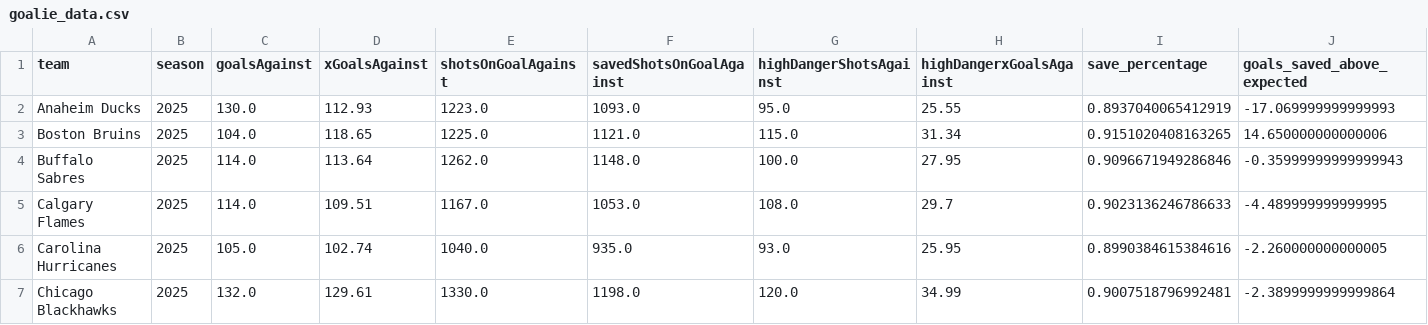
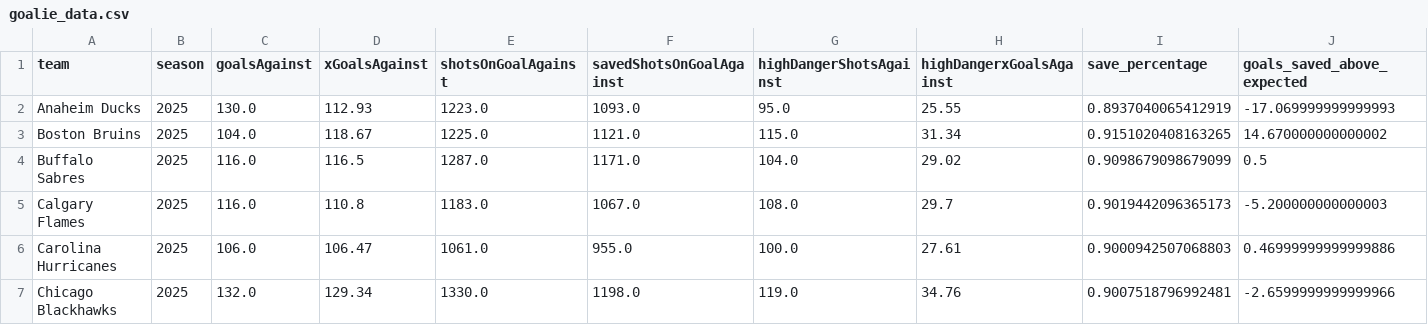
Before and after one commit to Jburn042/sens_analytics, a CSV file: data/goalie_data.csv, drawn as a sheet; only a part is shown; the diff covers the shown part only.

```diff
--- a/data/goalie_data.csv
+++ b/data/goalie_data.csv
@@ -2,6 +2,6 @@ team,season,goalsAgainst,xGoalsAgainst,shotsOnGoalAgainst,savedShotsOnGoalAgains
 Anaheim Ducks,2025,130.0,112.93,1223.0,1093.0,95.0,25.55,0.8937040065412919,-17.069999999999993
-Boston Bruins,2025,104.0,118.65,1225.0,1121.0,115.0,31.34,0.9151020408163265,14.650000000000006
-Buffalo Sabres,2025,114.0,113.64,1262.0,1148.0,100.0,27.95,0.9096671949286846,-0.35999999999999943
-Calgary Flames,2025,114.0,109.51,1167.0,1053.0,108.0,29.7,0.9023136246786633,-4.489999999999995
-Carolina Hurricanes,2025,105.0,102.74,1040.0,935.0,93.0,25.95,0.8990384615384616,-2.260000000000005
-Chicago Blackhawks,2025,132.0,129.61,1330.0,1198.0,120.0,34.99,0.9007518796992481,-2.3899999999999864
+Boston Bruins,2025,104.0,118.67,1225.0,1121.0,115.0,31.34,0.9151020408163265,14.670000000000002
+Buffalo Sabres,2025,116.0,116.5,1287.0,1171.0,104.0,29.02,0.9098679098679099,0.5
+Calgary Flames,2025,116.0,110.8,1183.0,1067.0,108.0,29.7,0.9019442096365173,-5.200000000000003
+Carolina Hurricanes,2025,106.0,106.47,1061.0,955.0,100.0,27.61,0.9000942507068803,0.46999999999999886
+Chicago Blackhawks,2025,132.0,129.34,1330.0,1198.0,119.0,34.76,0.9007518796992481,-2.6599999999999966
```
Also changed, not shown: 129 edited cells elsewhere in this file, data/player_data.csv, data/player_data_all.csv, 1 other file.
